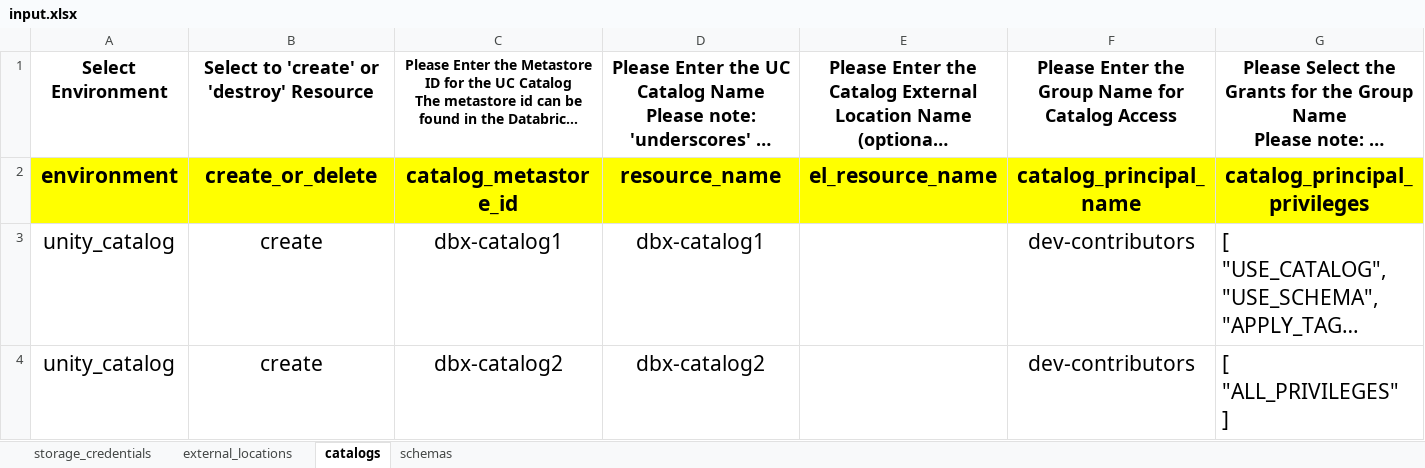
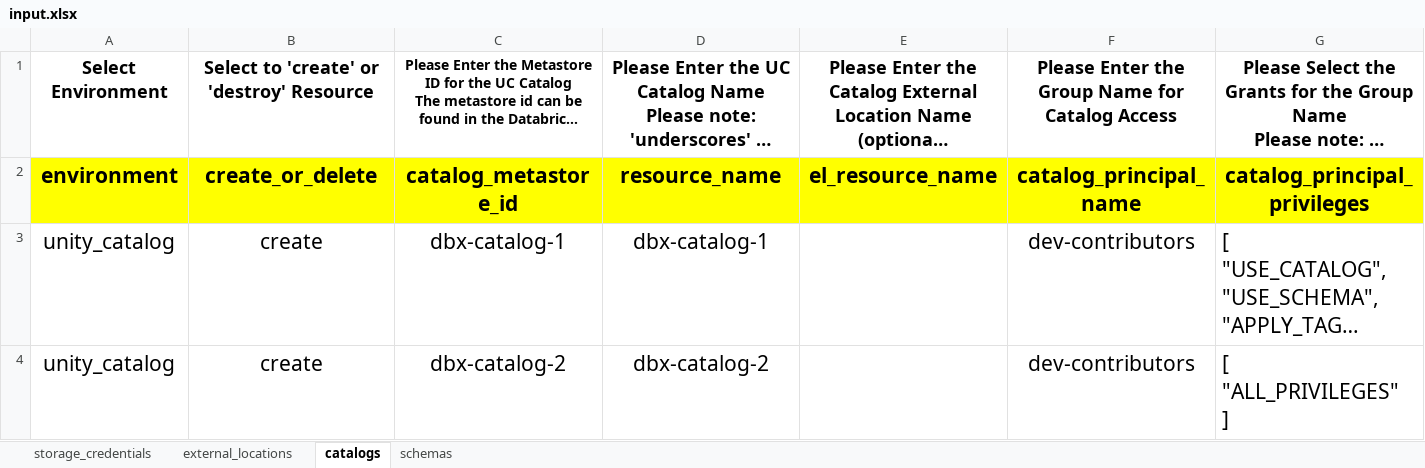
Before and after one commit to robert-altmiller/terraform_template_config, an Excel workbook: xlsxtojson/input.xlsx, sheet catalogs, drawn as a sheet; long unchanged cells end in …; values as stored, in another font and other column widths than the file's, no borders; the diff names each change by its address in the sheet, - before the commit and + after, or states it on an @@ line.

```diff
--- a/xlsxtojson/input.xlsx (sheet catalogs)
+++ b/xlsxtojson/input.xlsx (sheet catalogs)
-C3: dbx-catalog1
+C3: dbx-catalog-1
-D3: dbx-catalog1
+D3: dbx-catalog-1
-C4: dbx-catalog2
+C4: dbx-catalog-2
-D4: dbx-catalog2
+D4: dbx-catalog-2
```
Also changed, not shown: sheet external_locations, sheet schemas, sheet storage_credentials, 4 other files.
